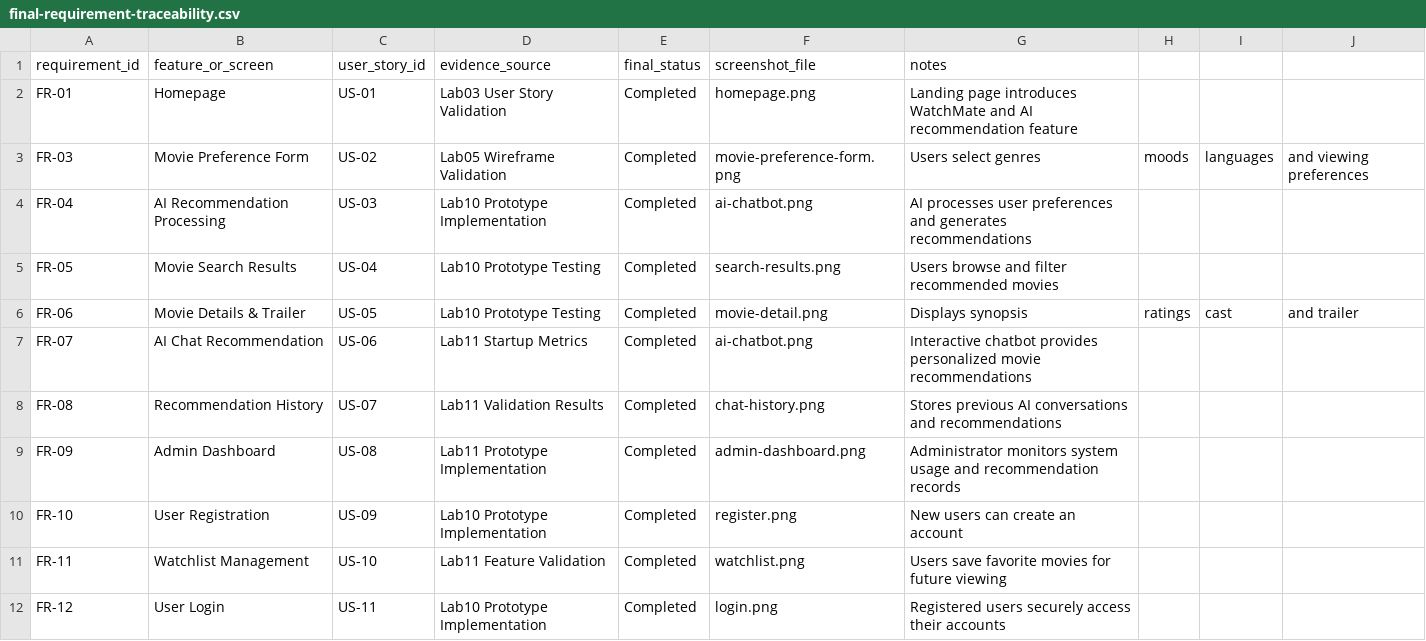
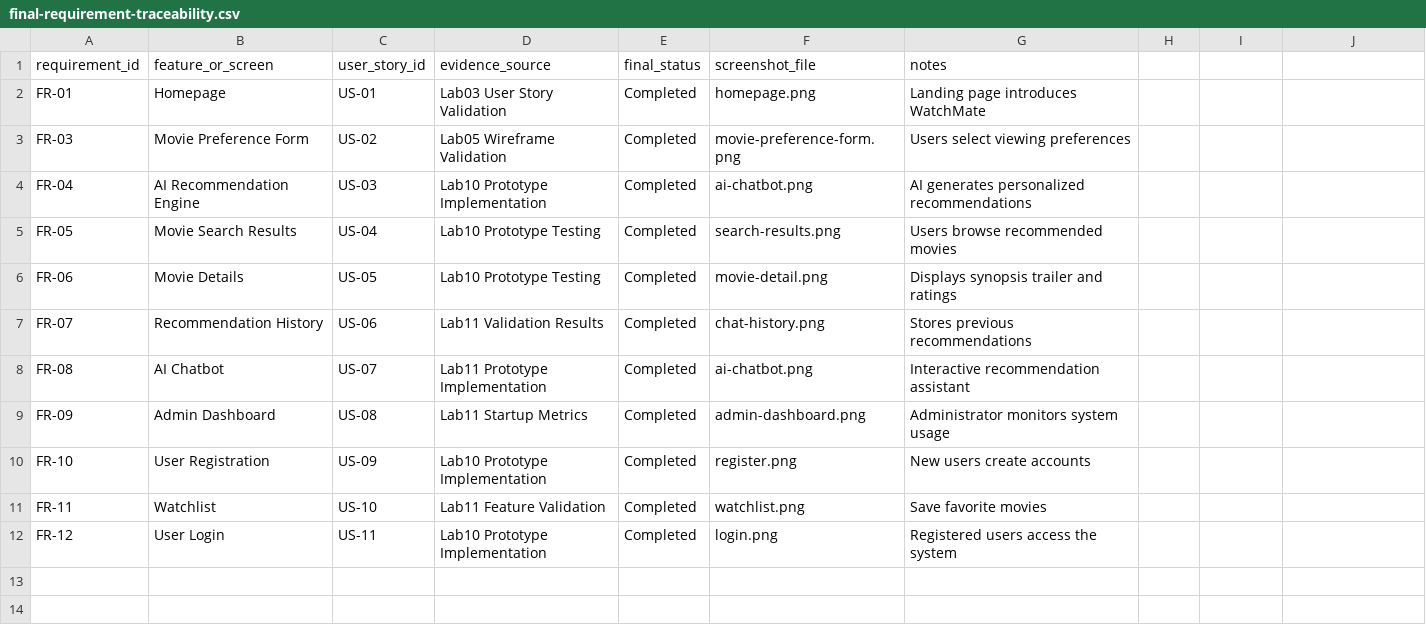
Before and after one commit to htutarkar67/ICT111-WatchMate-MVP, a CSV file: data/final-requirement-traceability.csv, drawn as a sheet.

Commit message:
Update final-requirement-traceability.csv

```diff
--- a/data/final-requirement-traceability.csv
+++ b/data/final-requirement-traceability.csv
@@ -1,12 +1,12 @@
 requirement_id,feature_or_screen,user_story_id,evidence_source,final_status,screenshot_file,notes
-FR-01,Homepage,US-01,Lab03 User Story Validation,Completed,homepage.png,Landing page introduces WatchMate and AI recommendation feature
-FR-03,Movie Preference Form,US-02,Lab05 Wireframe Validation,Completed,movie-preference-form.png,Users select genres, moods, languages, and viewing preferences
-FR-04,AI Recommendation Processing,US-03,Lab10 Prototype Implementation,Completed,ai-chatbot.png,AI processes user preferences and generates recommendations
-FR-05,Movie Search Results,US-04,Lab10 Prototype Testing,Completed,search-results.png,Users browse and filter recommended movies
-FR-06,Movie Details & Trailer,US-05,Lab10 Prototype Testing,Completed,movie-detail.png,Displays synopsis, ratings, cast, and trailer
-FR-07,AI Chat Recommendation,US-06,Lab11 Startup Metrics,Completed,ai-chatbot.png,Interactive chatbot provides personalized movie recommendations
-FR-08,Recommendation History,US-07,Lab11 Validation Results,Completed,chat-history.png,Stores previous AI conversations and recommendations
-FR-09,Admin Dashboard,US-08,Lab11 Prototype Implementation,Completed,admin-dashboard.png,Administrator monitors system usage and recommendation records
-FR-10,User Registration,US-09,Lab10 Prototype Implementation,Completed,register.png,New users can create an account
-FR-11,Watchlist Management,US-10,Lab11 Feature Validation,Completed,watchlist.png,Users save favorite movies for future viewing
-FR-12,User Login,US-11,Lab10 Prototype Implementation,Completed,login.png,Registered users securely access their accounts
+FR-01,Homepage,US-01,Lab03 User Story Validation,Completed,homepage.png,Landing page introduces WatchMate
+FR-03,Movie Preference Form,US-02,Lab05 Wireframe Validation,Completed,movie-preference-form.png,Users select viewing preferences
+FR-04,AI Recommendation Engine,US-03,Lab10 Prototype Implementation,Completed,ai-chatbot.png,AI generates personalized recommendations
+FR-05,Movie Search Results,US-04,Lab10 Prototype Testing,Completed,search-results.png,Users browse recommended movies
+FR-06,Movie Details,US-05,Lab10 Prototype Testing,Completed,movie-detail.png,Displays synopsis trailer and ratings
+FR-07,Recommendation History,US-06,Lab11 Validation Results,Completed,chat-history.png,Stores previous recommendations
+FR-08,AI Chatbot,US-07,Lab11 Prototype Implementation,Completed,ai-chatbot.png,Interactive recommendation assistant
+FR-09,Admin Dashboard,US-08,Lab11 Startup Metrics,Completed,admin-dashboard.png,Administrator monitors system usage
+FR-10,User Registration,US-09,Lab10 Prototype Implementation,Completed,register.png,New users create accounts
+FR-11,Watchlist,US-10,Lab11 Feature Validation,Completed,watchlist.png,Save favorite movies
+FR-12,User Login,US-11,Lab10 Prototype Implementation,Completed,login.png,Registered users access the system
```
